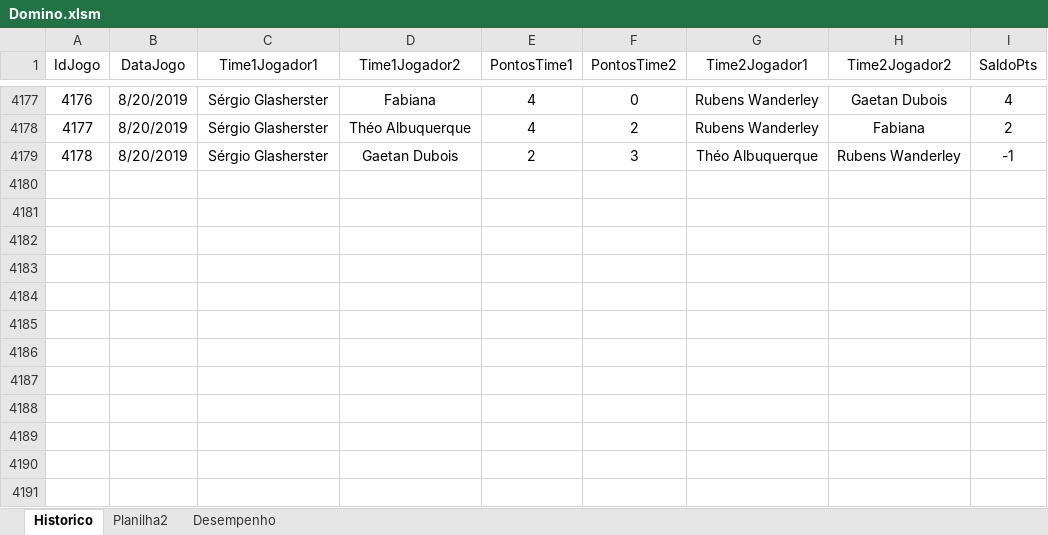
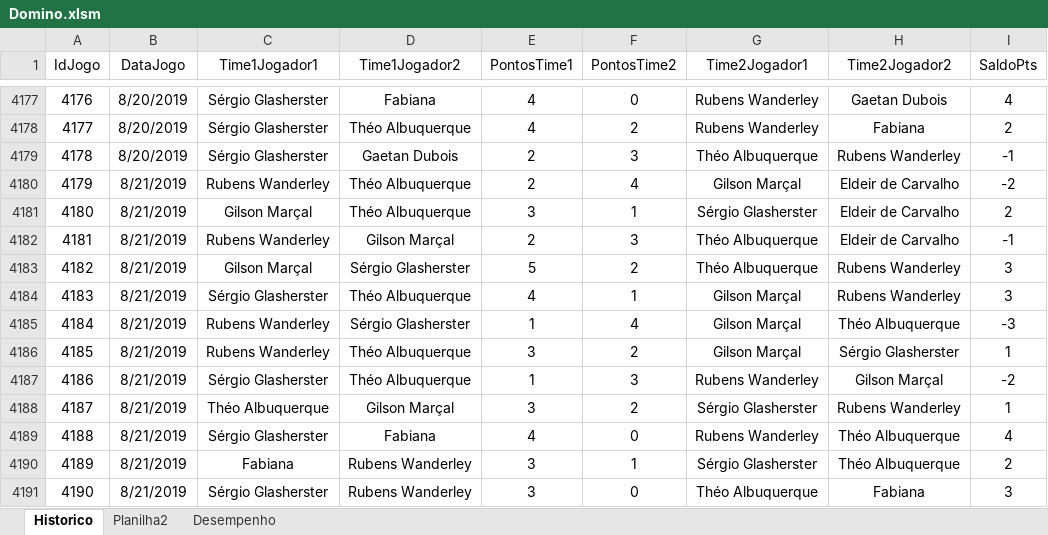
Before and after one commit to theoadepaula/domino, an Excel workbook: src/Domino.xlsm, sheet Historico, drawn as a sheet; only a part is shown, gaps mark what is left out; values as stored, in another font and other column widths than the file's, no borders; table styles not drawn; the diff names each change by its address in the sheet, - before the commit and + after, or states it on an @@ line.

Commit message:
Update Domino.xlsm

```diff
--- a/src/Domino.xlsm (sheet Historico)
+++ b/src/Domino.xlsm (sheet Historico)
+row 4180: 4179 | 8/21/2019 | Rubens Wanderley | Théo Albuquerque | 2 | 4 | Gilson Marçal | Eldeir de Carvalho | -2
+row 4181: 4180 | 8/21/2019 | Gilson Marçal | Théo Albuquerque | 3 | 1 | Sérgio Glasherster | Eldeir de Carvalho | 2
+row 4182: 4181 | 8/21/2019 | Rubens Wanderley | Gilson Marçal | 2 | 3 | Théo Albuquerque | Eldeir de Carvalho | -1
+row 4183: 4182 | 8/21/2019 | Gilson Marçal | Sérgio Glasherster | 5 | 2 | Théo Albuquerque | Rubens Wanderley | 3
+row 4184: 4183 | 8/21/2019 | Sérgio Glasherster | Théo Albuquerque | 4 | 1 | Gilson Marçal | Rubens Wanderley | 3
+row 4185: 4184 | 8/21/2019 | Rubens Wanderley | Sérgio Glasherster | 1 | 4 | Gilson Marçal | Théo Albuquerque | -3
+row 4186: 4185 | 8/21/2019 | Rubens Wanderley | Théo Albuquerque | 3 | 2 | Gilson Marçal | Sérgio Glasherster | 1
+row 4187: 4186 | 8/21/2019 | Sérgio Glasherster | Théo Albuquerque | 1 | 3 | Rubens Wanderley | Gilson Marçal | -2
+row 4188: 4187 | 8/21/2019 | Théo Albuquerque | Gilson Marçal | 3 | 2 | Sérgio Glasherster | Rubens Wanderley | 1
+row 4189: 4188 | 8/21/2019 | Sérgio Glasherster | Fabiana | 4 | 0 | Rubens Wanderley | Théo Albuquerque | 4
+row 4190: 4189 | 8/21/2019 | Fabiana | Rubens Wanderley | 3 | 1 | Sérgio Glasherster | Théo Albuquerque | 2
+row 4191: 4190 | 8/21/2019 | Sérgio Glasherster | Rubens Wanderley | 3 | 0 | Théo Albuquerque | Fabiana | 3
```
Also changed, not shown: sheet Desempenho.
